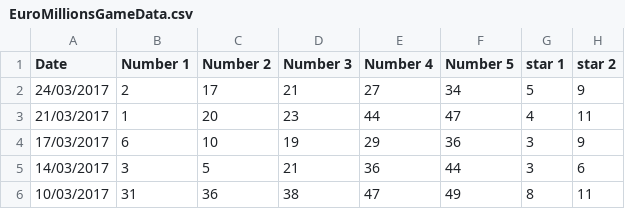
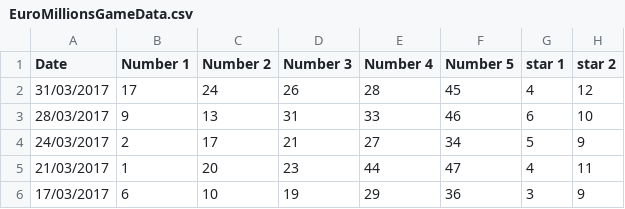
Before and after one commit to begemot57/JavaRepo, a CSV file: JavaTestProject/files/EuroMillionsGameData.csv, drawn as a sheet; only a part is shown; the shorter side is filled out with more unchanged rows.

```diff
--- a/JavaTestProject/files/EuroMillionsGameData.csv
+++ b/JavaTestProject/files/EuroMillionsGameData.csv
@@ -1,2 +1,4 @@
 Date;Number 1;Number 2;Number 3;Number 4;Number 5;star 1;star 2
+31/03/2017;17;24;26;28;45;4;12;
+28/03/2017;9;13;31;33;46;6;10;
 24/03/2017;2;17;21;27;34;5;9;
```
Also changed, not shown: JavaTestProject/files/PowerBallHistory.csv, 4 other files.
